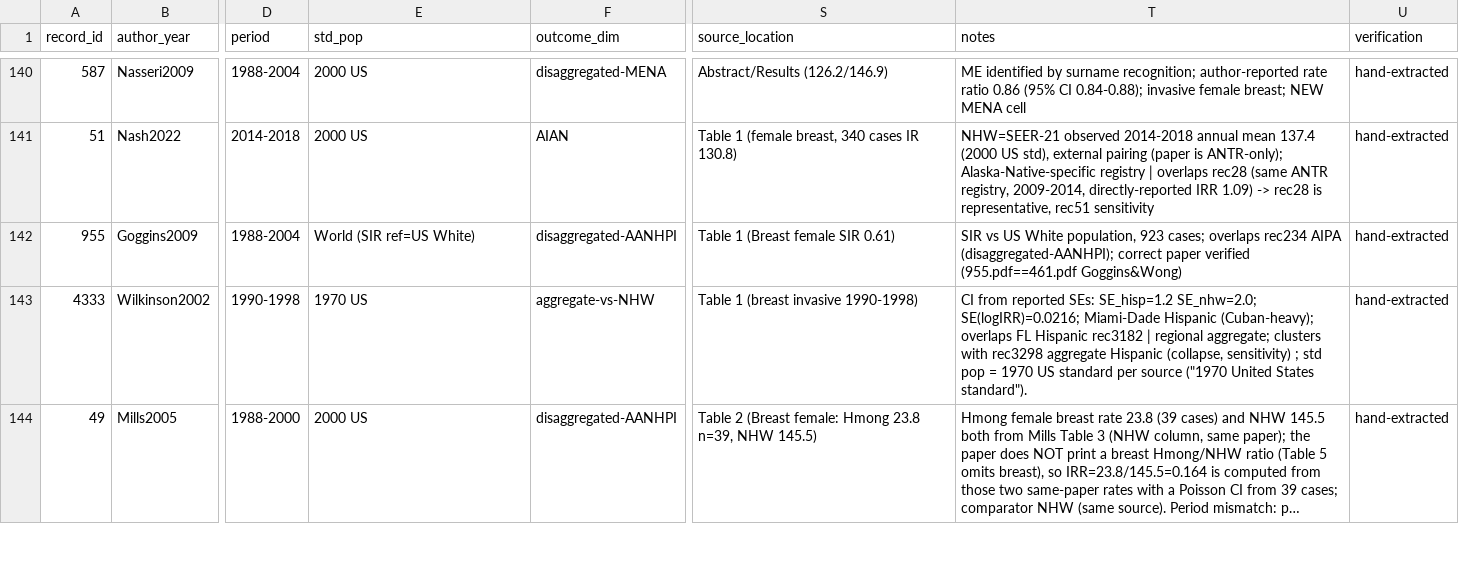
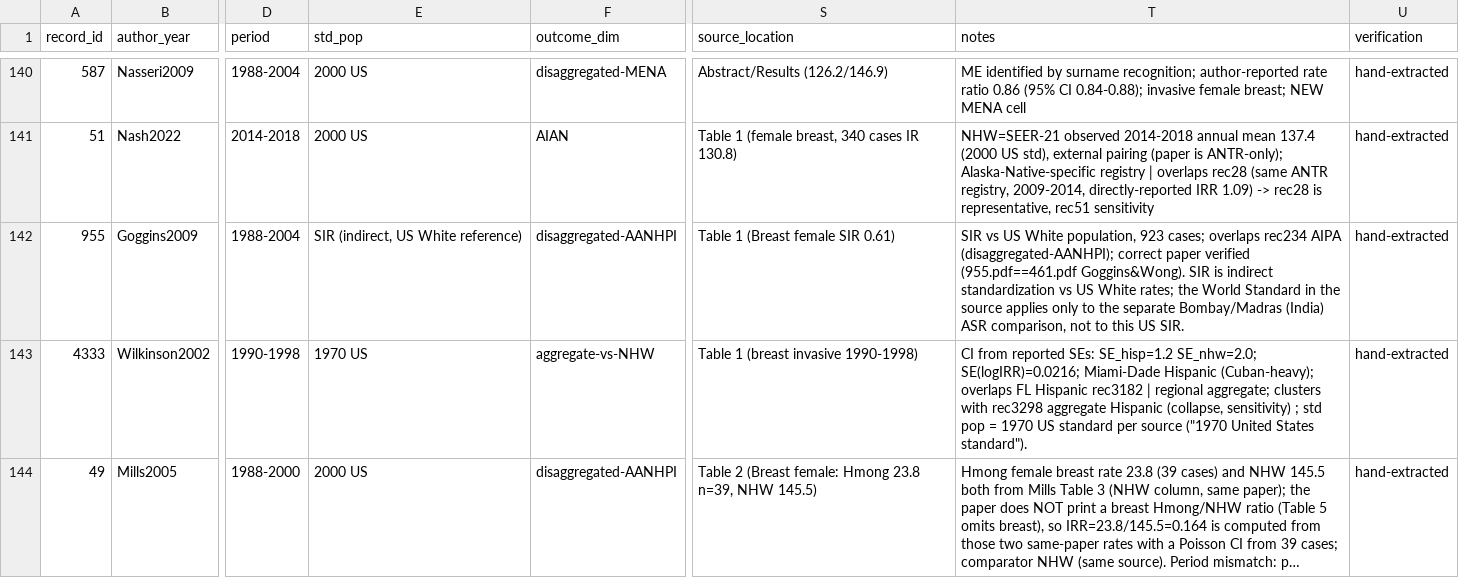
Before and after one commit to p16791918-lab/Meta, a CSV file: meta_agents/search_v2/breast_extraction.csv, drawn as a sheet; only a part is shown, gaps mark what is left out; long unchanged cells end in …; the diff names each change by its address in the sheet, - before the commit and + after, or states it on an @@ line.

```diff
--- a/meta_agents/search_v2/breast_extraction.csv
+++ b/meta_agents/search_v2/breast_extraction.csv
-E142 (std_pop): World (SIR ref=US White)
+E142 (std_pop): SIR (indirect, US White reference)
-T142 (notes): …verified (955.pdf==461.pdf Goggins&Wong)
+T142 (notes): …verified (955.pdf==461.pdf Goggins&Wong). SIR is indirect standardization vs US White rates; the World Standard in the source applies only to the separate Bombay/Madras (India) ASR comparison, not to this US SIR.
```
Also changed, not shown: meta_agents/search_v2/TableSA_main_representatives.csv, 2 other files.
